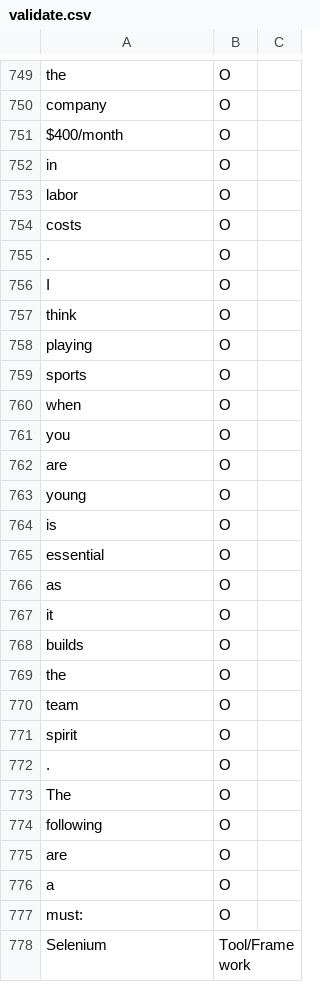
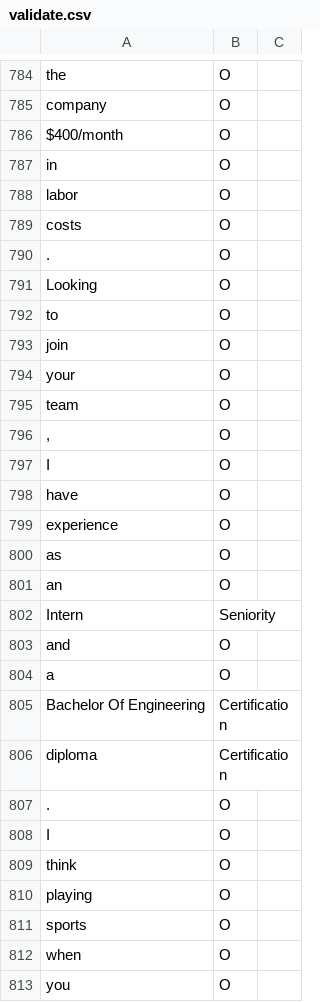
Before and after one commit to hasdarius/cv_ranking_tool_using_ner, a CSV file: Data/validate.csv, drawn as a sheet; only a part is shown, gaps mark what is left out; the shorter side is filled out with more unchanged rows; the diff covers the shown part only.

```diff
--- a/Data/validate.csv
+++ b/Data/validate.csv
@@ -755,2 +790,19 @@ costs,O
 .,O
+Looking,O
+to,O
+join,O
+your,O
+team,O
+",",O
+I,O
+have,O
+experience,O
+as,O
+an,O
+Intern,Seniority
+and,O
+a,O
+Bachelor Of Engineering,Certification
+diploma,Certification
+.,O
 I,O
```
Also changed, not shown: 58 added rows and 1 edited cell elsewhere in this file, Data/train.csv, 3 other files.
